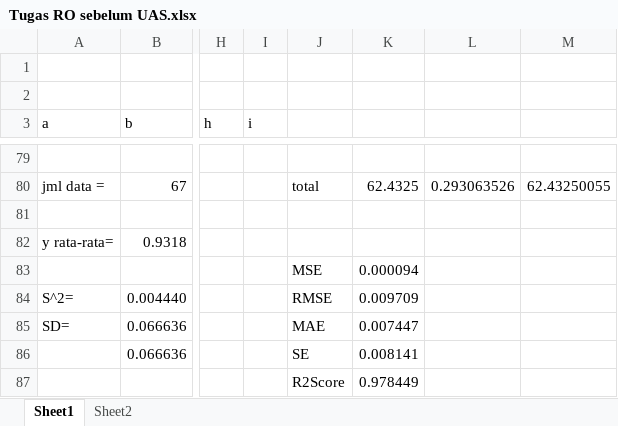
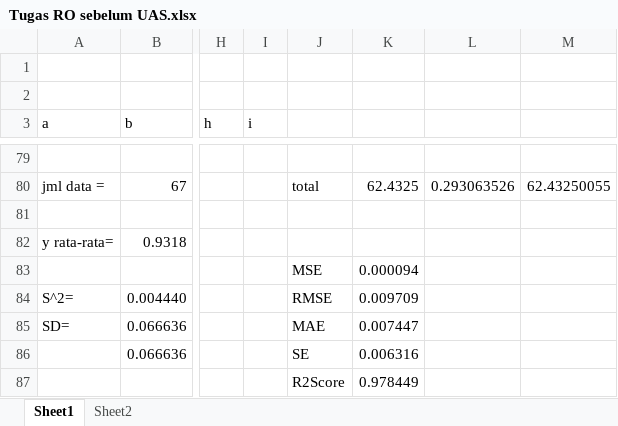
Before and after one commit to yudhaislamisulistya/non-linear-programming-ro, an Excel workbook: Tugas RO sebelum UAS.xlsx, sheet Sheet1, drawn as a sheet; only a part is shown, gaps mark what is left out; values as stored, in another font and other column widths than the file's, no borders; charts and pictures not drawn; the diff names each change by its address in the sheet, - before the commit and + after, or states it on an @@ line.

```diff
--- a/Tugas RO sebelum UAS.xlsx (sheet Sheet1)
+++ b/Tugas RO sebelum UAS.xlsx (sheet Sheet1)
-K86: 0.008141
+K86: 0.006316
```
Also changed, not shown: sheet Sheet2, charts or pictures, ._Tugas RO sebelum UAS.xlsx, 3 other files.
